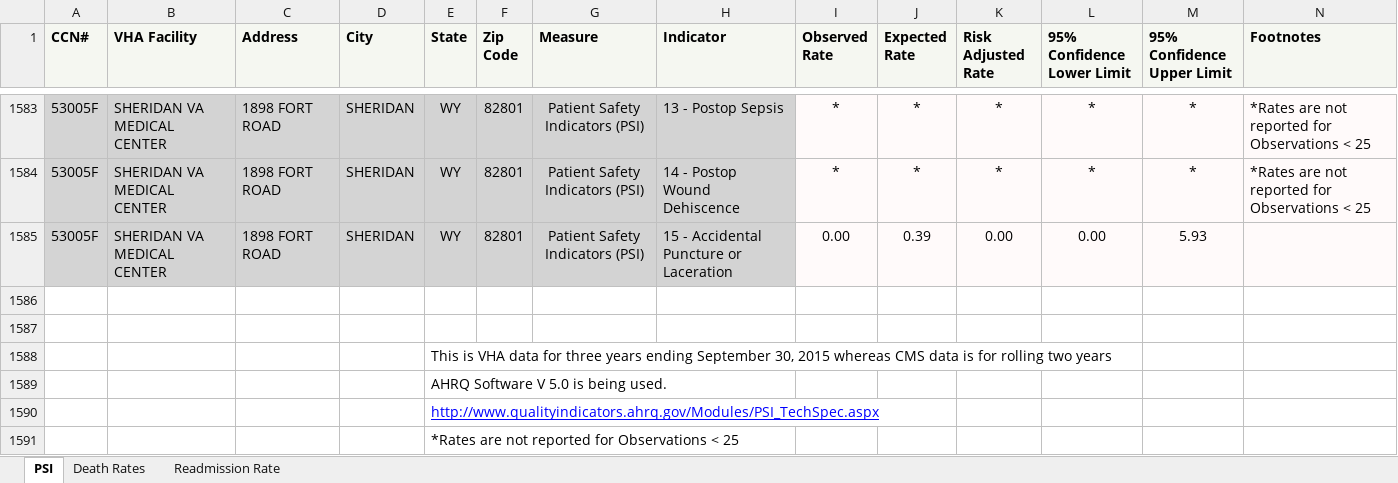
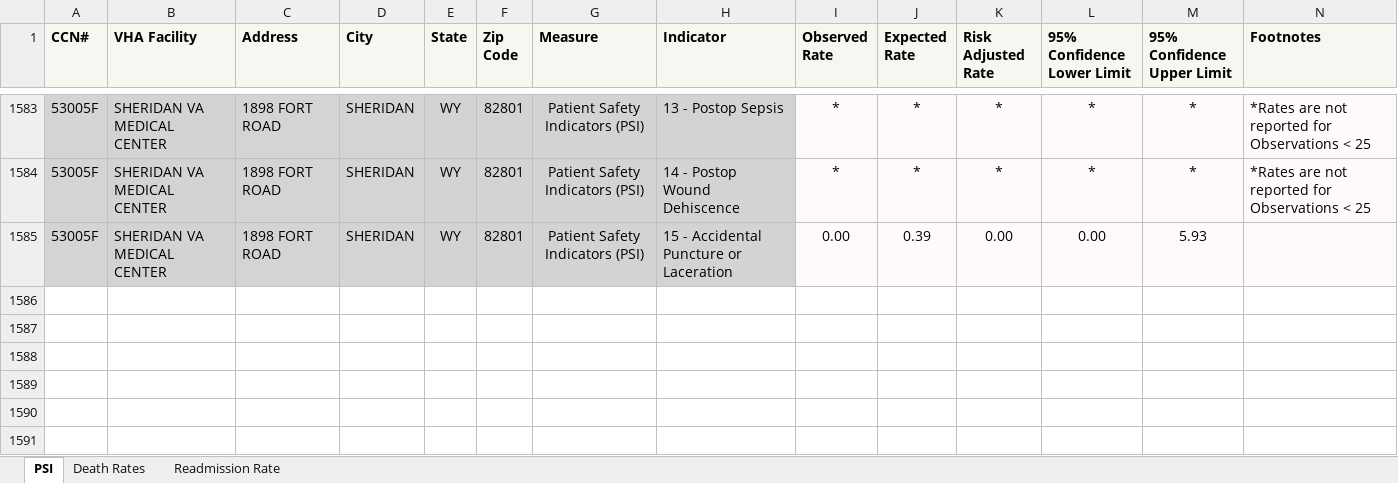
Before and after one commit to mabellera/room9-project, an Excel workbook: data/VA_OutcomesMeasures_October2016_CMS_Submission.xlsx, sheet PSI, drawn as a sheet; only a part is shown, gaps mark what is left out; values as stored, in another font and other column widths than the file's, no borders; rows hold the shown columns only; the diff names each change by its address in the sheet, - before the commit and + after, or states it on an @@ line.

Commit message:
modified:   analytics-guru.ipynb 	modified:   data/VA_OutcomesMeasures_October2016_CMS_Submission.xlsx

```diff
--- a/data/VA_OutcomesMeasures_October2016_CMS_Submission.xlsx (sheet PSI)
+++ b/data/VA_OutcomesMeasures_October2016_CMS_Submission.xlsx (sheet PSI)
-row 1586: (empty)
-row 1587: (empty)
-row 1588:  |  |  |  | This is VHA data for three years ending September 30, 2015 whereas CMS data is for rolling two years
-row 1589:  |  |  |  | AHRQ Software V 5.0 is being used.
-row 1590:  |  |  |  | http://www.qualityindicators.ahrq.gov/Modules/PSI_TechSpec.aspx
-row 1591:  |  |  |  | *Rates are not reported for Observations < 25
```
Also changed, not shown: 1 other file.
